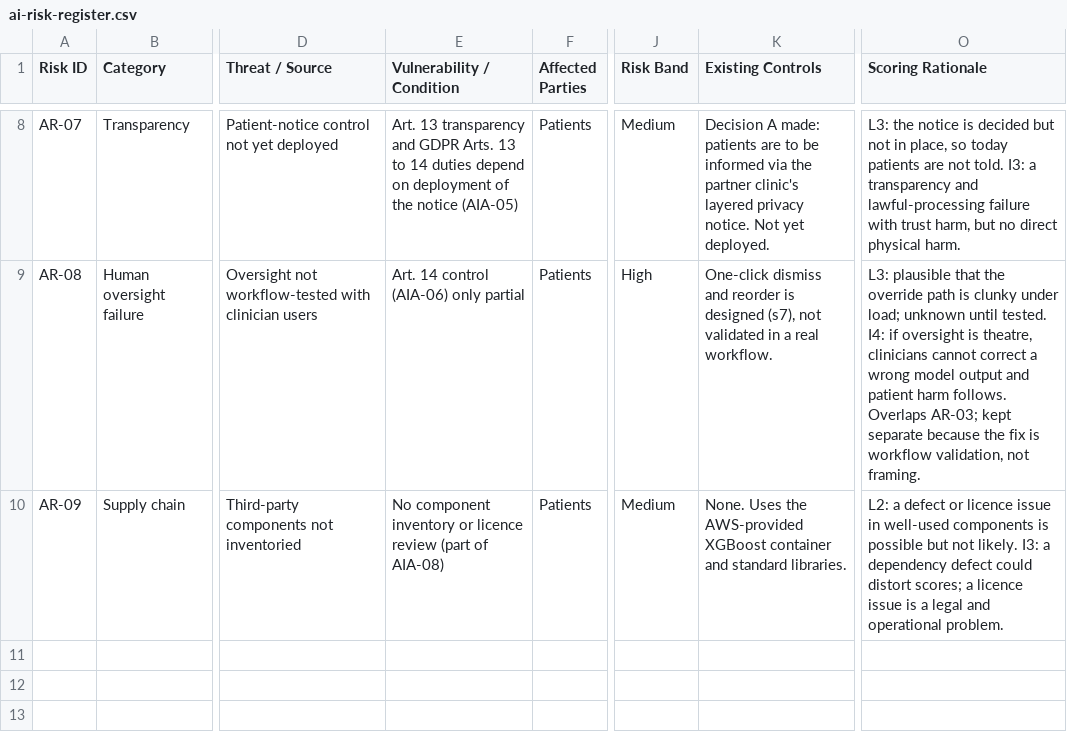
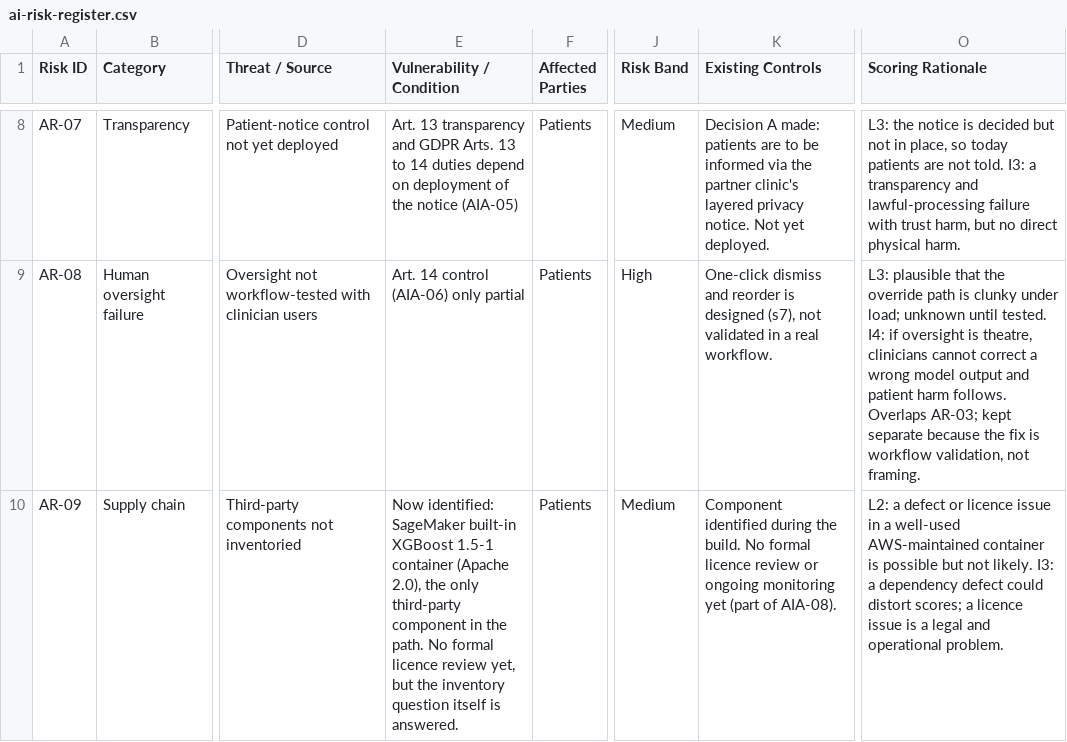
Before and after one commit to CalJMcRae/AI-Compliance-Project, a CSV file: 04-ai-risk-register/ai-risk-register.csv, drawn as a sheet; only a part is shown, gaps mark what is left out; the diff covers the shown part only; the diff names each change by its address in the sheet, - before the commit and + after, or states it on an @@ line.

```diff
--- a/04-ai-risk-register/ai-risk-register.csv
+++ b/04-ai-risk-register/ai-risk-register.csv
-E10 (Vulnerability / Condition): No component inventory or licence review (part of AIA-08)
+E10 (Vulnerability / Condition): Now identified: SageMaker built-in XGBoost 1.5-1 container (Apache 2.0), the only third-party component in the path. No formal licence review yet, but the inventory question itself is answered.
-K10 (Existing Controls): None. Uses the AWS-provided XGBoost container and standard libraries.
+K10 (Existing Controls): Component identified during the build. No formal licence review or ongoing monitoring yet (part of AIA-08).
-O10 (Scoring Rationale): …issue in well-used components is possible…
+O10 (Scoring Rationale): …issue in a well-used AWS-maintained container is possible…
```
Also changed, not shown: 1 added row and 3 edited cells elsewhere in this file, 03-control-catalogue/control-catalogue.csv, 06-treatment-plan/treatment-plan.csv, 14 other files.
